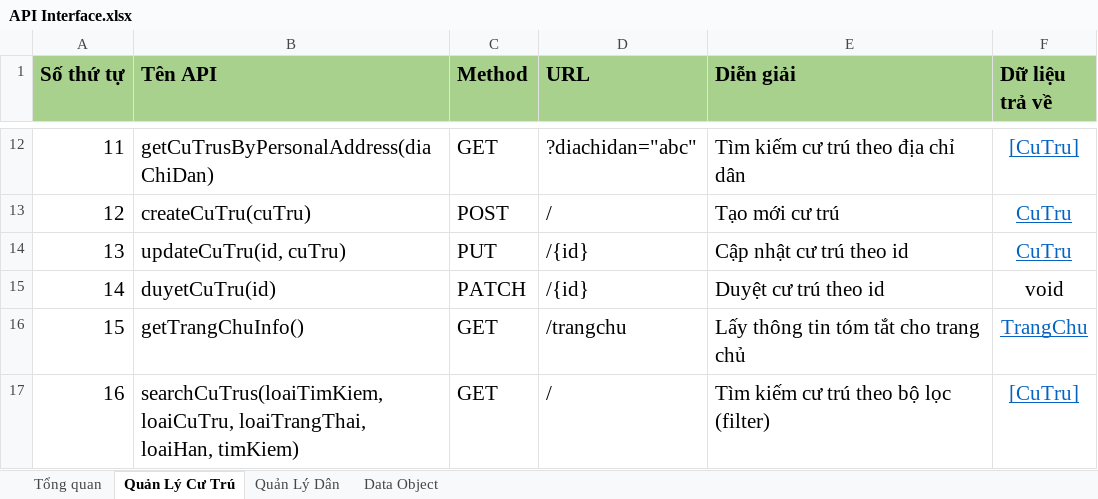
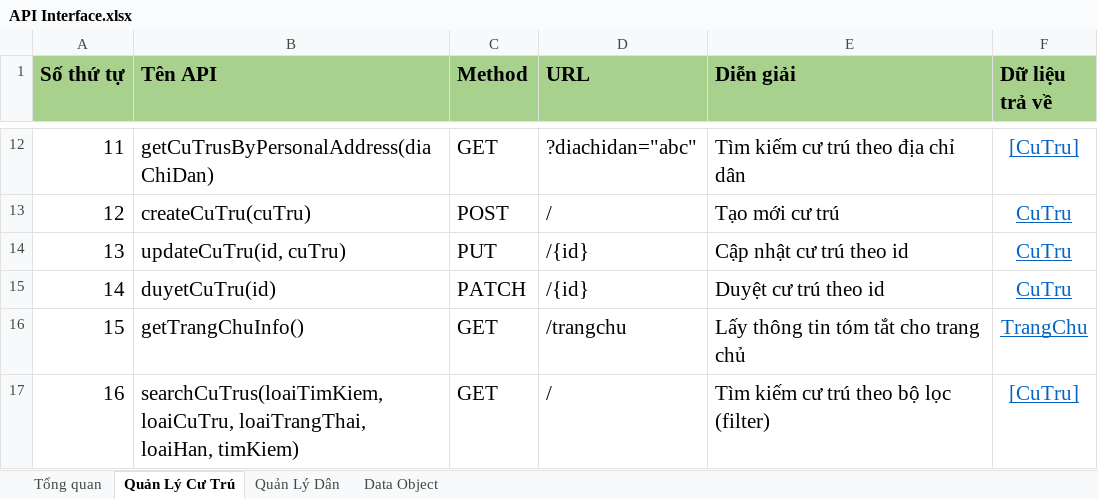
Before and after one commit to minhquanma/QuanLyCuTruJava, an Excel workbook: Specifications (仕様書)/DD (詳細設計)/API Interface.xlsx, sheet Quản Lý Cư Trú, drawn as a sheet; only a part is shown, gaps mark what is left out; values as stored, in another font and other column widths than the file's, no borders; the diff names each change by its address in the sheet, - before the commit and + after, or states it on an @@ line.

```diff
--- a/Specifications (仕様書)/DD (詳細設計)/API Interface.xlsx (sheet Quản Lý Cư Trú)
+++ b/Specifications (仕様書)/DD (詳細設計)/API Interface.xlsx (sheet Quản Lý Cư Trú)
-F15 (Dữ liệu trả về): void
+F15 (Dữ liệu trả về): CuTru
@@ F15 underline: off → on, text colour: black → #0563C1 @@
```
Also changed, not shown: 13 other files.
